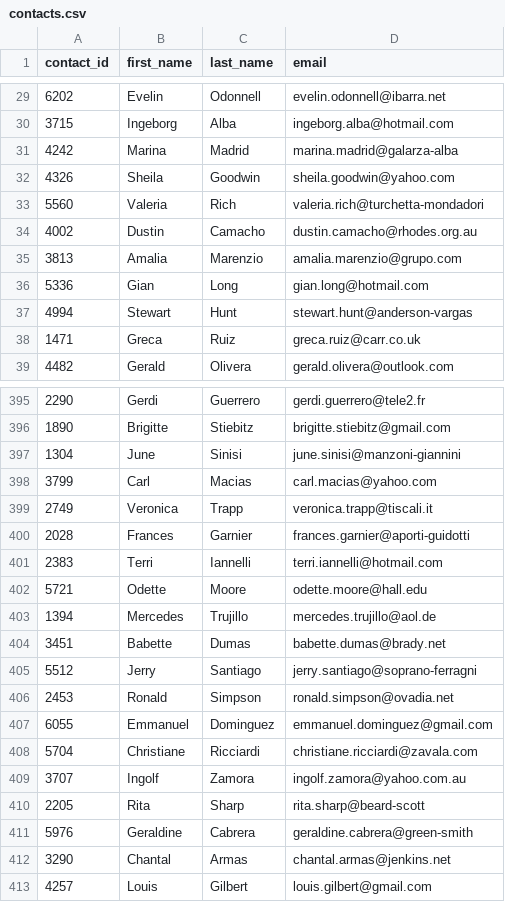
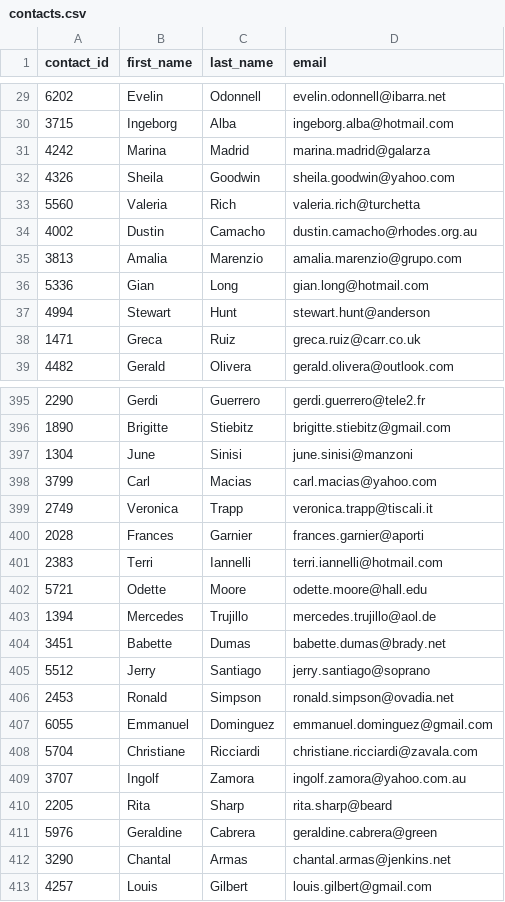
Before and after one commit to moakley21/Crowdfunding_ETL, a CSV file: Resources/contacts.csv, drawn as a sheet; only a part is shown, gaps mark what is left out; the diff covers the shown part only.

```diff
--- a/Resources/contacts.csv
+++ b/Resources/contacts.csv
@@ -30,5 +30,5 @@ contact_id,first_name,last_name,email
 3715,Ingeborg , Alba,ingeborg.alba@hotmail.com
-4242,Marina , Madrid,marina.madrid@galarza-alba
+4242,Marina , Madrid,marina.madrid@galarza
 4326,Sheila , Goodwin,sheila.goodwin@yahoo.com
-5560,Valeria , Rich,valeria.rich@turchetta-mondadori
+5560,Valeria , Rich,valeria.rich@turchetta
 4002,Dustin , Camacho,dustin.camacho@rhodes.org.au
@@ -36,3 +36,3 @@ contact_id,first_name,last_name,email
 5336,Gian , Long,gian.long@hotmail.com
-4994,Stewart , Hunt,stewart.hunt@anderson-vargas
+4994,Stewart , Hunt,stewart.hunt@anderson
 1471,Greca , Ruiz,greca.ruiz@carr.co.uk
@@ -396,6 +396,6 @@ contact_id,first_name,last_name,email
 1890,Brigitte , Stiebitz,brigitte.stiebitz@gmail.com
-1304,June , Sinisi,june.sinisi@manzoni-giannini
+1304,June , Sinisi,june.sinisi@manzoni
 3799,Carl , Macias,carl.macias@yahoo.com
 2749,Veronica , Trapp,veronica.trapp@tiscali.it
-2028,Frances , Garnier,frances.garnier@aporti-guidotti
+2028,Frances , Garnier,frances.garnier@aporti
 2383,Terri , Iannelli,terri.iannelli@hotmail.com
@@ -404,3 +404,3 @@ contact_id,first_name,last_name,email
 3451,Babette , Dumas,babette.dumas@brady.net
-5512,Jerry , Santiago,jerry.santiago@soprano-ferragni
+5512,Jerry , Santiago,jerry.santiago@soprano
 2453,Ronald , Simpson,ronald.simpson@ovadia.net
@@ -409,4 +409,4 @@ contact_id,first_name,last_name,email
 3707,Ingolf , Zamora,ingolf.zamora@yahoo.com.au
-2205,Rita , Sharp,rita.sharp@beard-scott
-5976,Geraldine , Cabrera,geraldine.cabrera@green-smith
+2205,Rita , Sharp,rita.sharp@beard
+5976,Geraldine , Cabrera,geraldine.cabrera@green
 3290,Chantal , Armas,chantal.armas@jenkins.net
```
Also changed, not shown: 109 edited cells elsewhere in this file, 4 other files.
